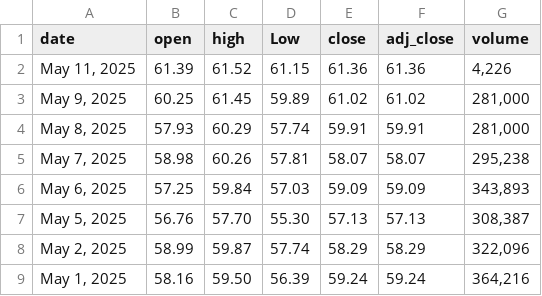
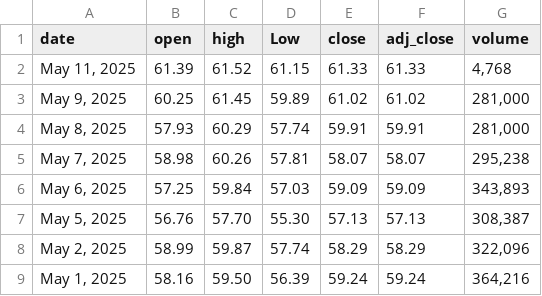
Before and after one commit to mvm11/project_v, a CSV file: src/crude_oil/static/data/crude_oil.csv, drawn as a sheet; only a part is shown.

Commit message:
Automated commit: executed pipeline script

```diff
--- a/src/crude_oil/static/data/crude_oil.csv
+++ b/src/crude_oil/static/data/crude_oil.csv
@@ -1,3 +1,3 @@
 date,open,high,Low,close,adj_close,volume
-"May 11, 2025",61.39,61.52,61.15,61.36,61.36,"4,226"
+"May 11, 2025",61.39,61.52,61.15,61.33,61.33,"4,768"
 "May 9, 2025",60.25,61.45,59.89,61.02,61.02,"281,000"
```
